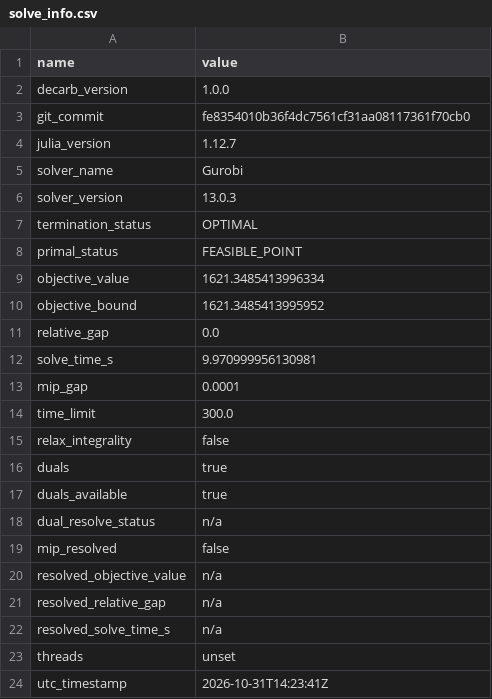
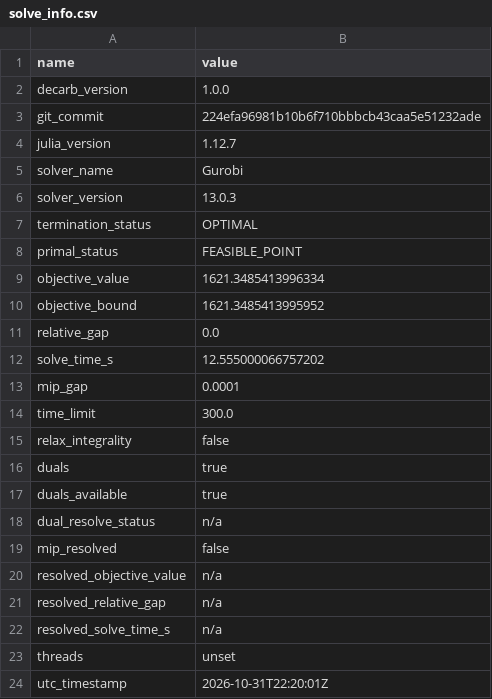
Before and after one commit to pduenas/decarb, a CSV file: examples/investment/out/solve_info.csv, drawn as a sheet.

```diff
--- a/examples/investment/out/solve_info.csv
+++ b/examples/investment/out/solve_info.csv
@@ -2,3 +2,3 @@ name,value
 decarb_version,1.0.0
-git_commit,fe8354010b36f4dc7561cf31aa08117361f70cb0
+git_commit,224efa96981b10b6f710bbbcb43caa5e51232ade
 julia_version,1.12.7
@@ -11,3 +11,3 @@ objective_bound,1621.3485413995952
 relative_gap,0.0
-solve_time_s,9.970999956130981
+solve_time_s,12.555000066757202
 mip_gap,0.0001
@@ -23,2 +23,2 @@ resolved_solve_time_s,n/a
 threads,unset
-utc_timestamp,2026-10-31T14:23:41Z
+utc_timestamp,2026-10-31T22:20:01Z
```
Also changed, not shown: 3 other files.
